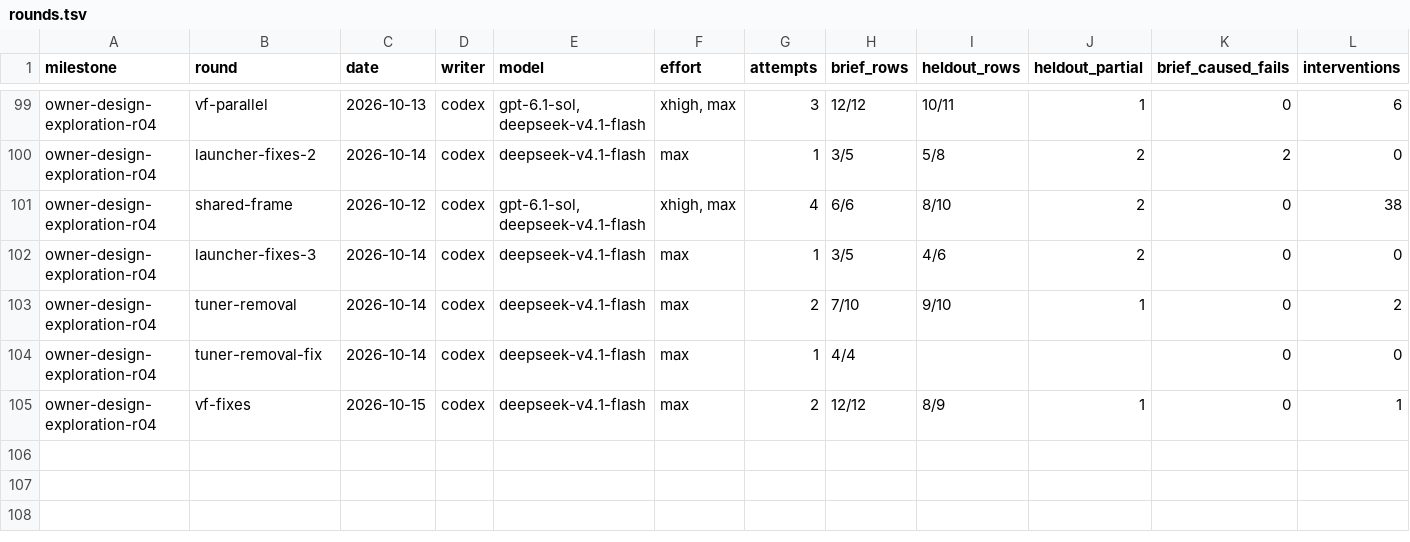
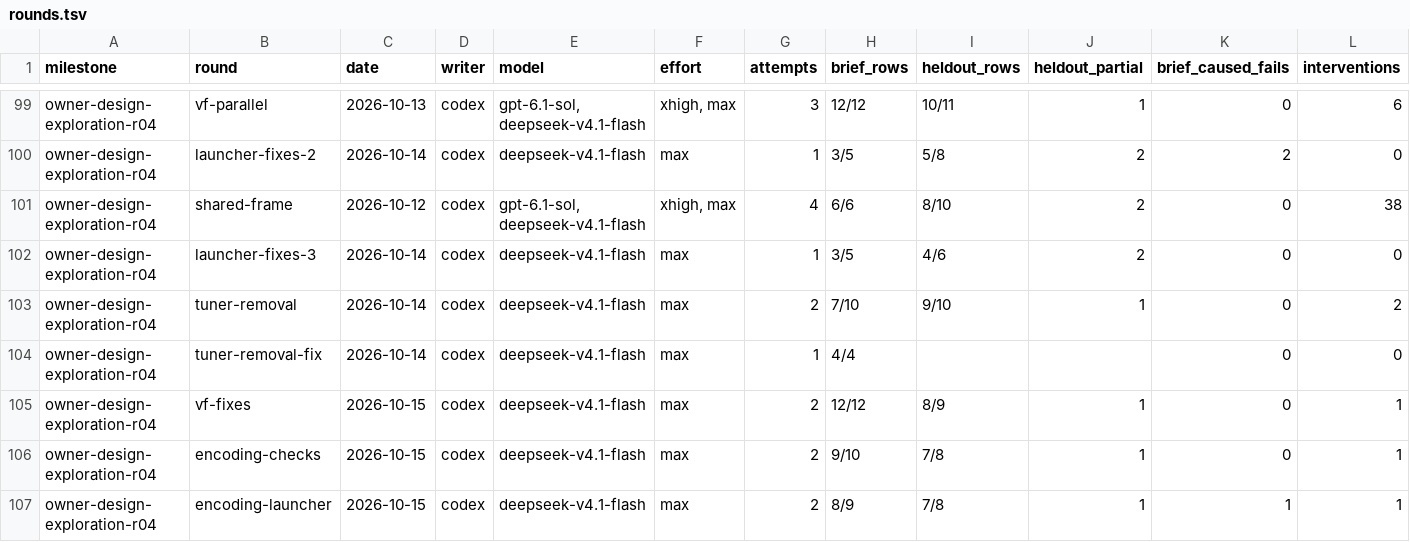
Before and after one commit to zsnqi/fitway, a TSV file: docs/phase-records/handoffs/agent-environment/rounds.tsv, drawn as a sheet; only a part is shown, gaps mark what is left out; rows hold the shown columns only; the diff names each change by its address in the sheet, - before the commit and + after, or states it on an @@ line.

```diff
--- a/docs/phase-records/handoffs/agent-environment/rounds.tsv
+++ b/docs/phase-records/handoffs/agent-environment/rounds.tsv
+row 106: owner-design-exploration-r04 | encoding-checks | 2026-10-15 | codex | deepseek-v4.1-flash | max | 2 | 9/10 | 7/8 | 1 | 0 | 1
+row 107: owner-design-exploration-r04 | encoding-launcher | 2026-10-15 | codex | deepseek-v4.1-flash | max | 2 | 8/9 | 7/8 | 1 | 1 | 1
```
Also changed, not shown: docs/phase-records/handoffs/agent-environment/findings.tsv, 2 other files.
